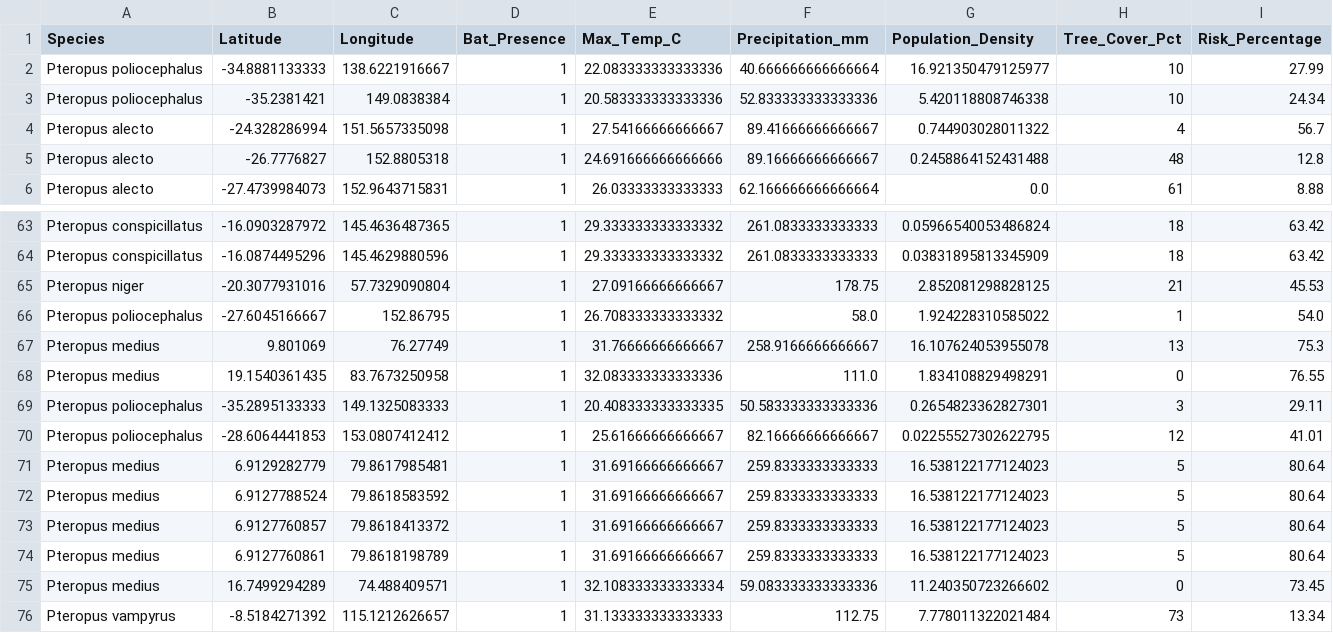
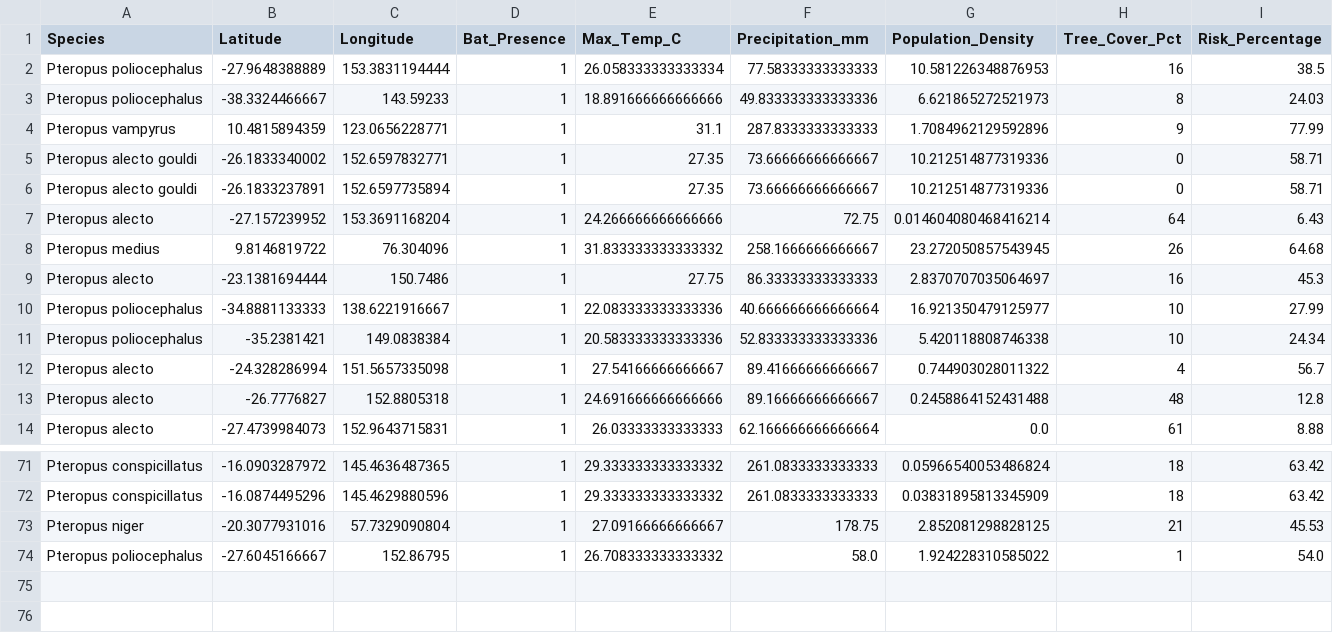
Before and after one commit to raghavvv1901/Nipah-Project, a CSV file: nipah_spillover_data.csv, drawn as a sheet; only a part is shown, gaps mark what is left out.

```diff
--- a/nipah_spillover_data.csv
+++ b/nipah_spillover_data.csv
@@ -1,2 +1,10 @@
 Species,Latitude,Longitude,Bat_Presence,Max_Temp_C,Precipitation_mm,Population_Density,Tree_Cover_Pct,Risk_Percentage
+Pteropus poliocephalus,-27.9648388889,153.3831194444,1,26.058333333333334,77.58333333333333,10.581226348876953,16,38.5
+Pteropus poliocephalus,-38.3324466667,143.59233,1,18.891666666666666,49.833333333333336,6.621865272521973,8,24.03
+Pteropus vampyrus,10.4815894359,123.0656228771,1,31.1,287.8333333333333,1.7084962129592896,9,77.99
+Pteropus alecto gouldi,-26.1833340002,152.6597832771,1,27.35,73.66666666666667,10.212514877319336,0,58.71
+Pteropus alecto gouldi,-26.1833237891,152.6597735894,1,27.35,73.66666666666667,10.212514877319336,0,58.71
+Pteropus alecto,-27.157239952,153.3691168204,1,24.266666666666666,72.75,0.014604080468416214,64,6.43
+Pteropus medius,9.8146819722,76.304096,1,31.833333333333332,258.1666666666667,23.272050857543945,26,64.68
+Pteropus alecto,-23.1381694444,150.7486,1,27.75,86.33333333333333,2.8370707035064697,16,45.3
 Pteropus poliocephalus,-34.8881133333,138.6221916667,1,22.083333333333336,40.666666666666664,16.921350479125977,10,27.99
@@ -66,11 +74 @@ Pteropus niger,-20.3077931016,57.7329090804,1,27.09166666666667,178.75,2.8520812
 Pteropus poliocephalus,-27.6045166667,152.86795,1,26.708333333333332,58.0,1.924228310585022,1,54.0
-Pteropus medius,9.801069,76.27749,1,31.76666666666667,258.9166666666667,16.107624053955078,13,75.3
-Pteropus medius,19.1540361435,83.7673250958,1,32.083333333333336,111.0,1.834108829498291,0,76.55
-Pteropus poliocephalus,-35.2895133333,149.1325083333,1,20.408333333333335,50.583333333333336,0.2654823362827301,3,29.11
-Pteropus poliocephalus,-28.6064441853,153.0807412412,1,25.61666666666667,82.16666666666667,0.02255527302622795,12,41.01
-Pteropus medius,6.9129282779,79.8617985481,1,31.69166666666667,259.8333333333333,16.538122177124023,5,80.64
-Pteropus medius,6.9127788524,79.8618583592,1,31.69166666666667,259.8333333333333,16.538122177124023,5,80.64
-Pteropus medius,6.9127760857,79.8618413372,1,31.69166666666667,259.8333333333333,16.538122177124023,5,80.64
-Pteropus medius,6.9127760861,79.8618198789,1,31.69166666666667,259.8333333333333,16.538122177124023,5,80.64
-Pteropus medius,16.7499294289,74.488409571,1,32.108333333333334,59.083333333333336,11.240350723266602,0,73.45
-Pteropus vampyrus,-8.5184271392,115.1212626657,1,31.133333333333333,112.75,7.778011322021484,73,13.34
```
